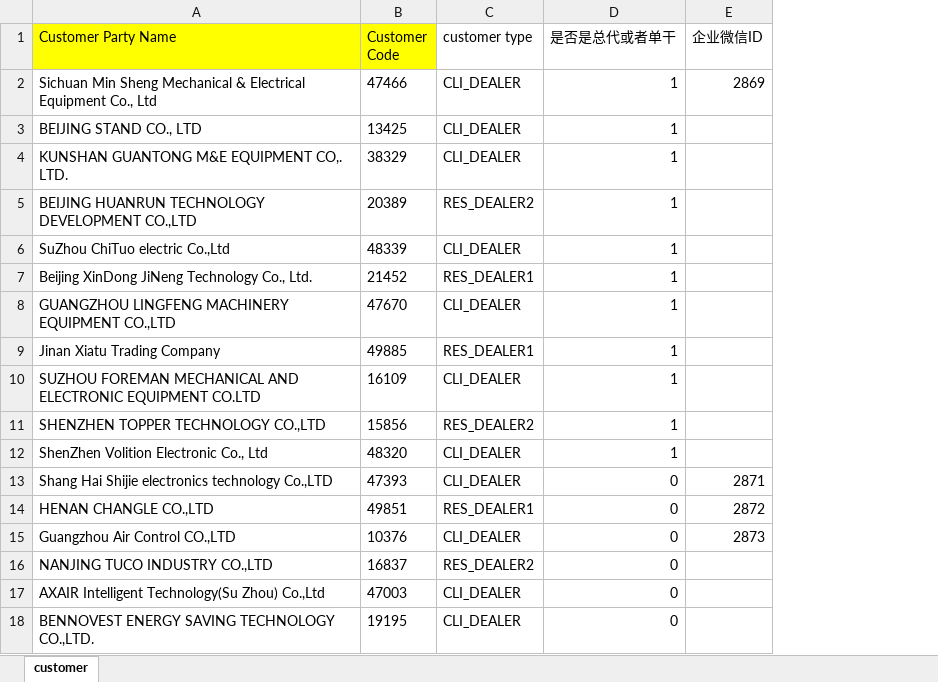
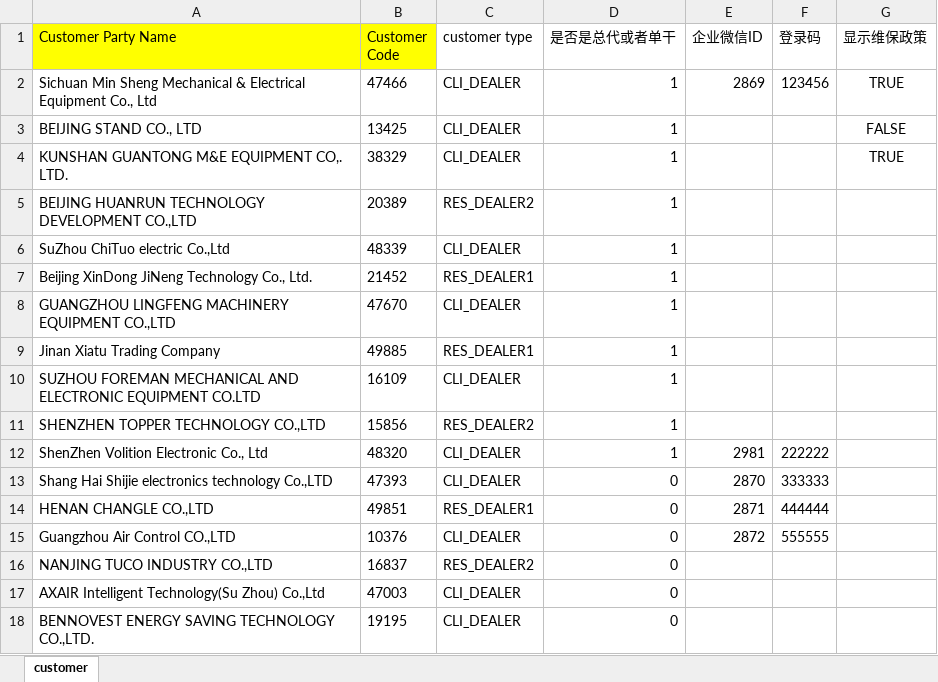
Before and after one commit to MatthewXu123/aftersales, an Excel workbook: src/main/webapp/WEB-INF/classes/data/customer.xlsx, sheet customer, drawn as a sheet; only a part is shown; values as stored, in another font and other column widths than the file's, no borders; the diff names each change by its address in the sheet, - before the commit and + after, or states it on an @@ line.

```diff
--- a/src/main/webapp/WEB-INF/classes/data/customer.xlsx (sheet customer)
+++ b/src/main/webapp/WEB-INF/classes/data/customer.xlsx (sheet customer)
+column F (登录码), rows 2-15: 123456 |  |  |  |  |  |  |  |  |  | 222222 | 333333 | 444444 | 555555
+column G (显示维保政策), rows 2-4: TRUE | FALSE | TRUE
-E12 (企业微信ID): (empty)
+E12 (企业微信ID): 2981
-E13 (企业微信ID): 2871
+E13 (企业微信ID): 2870
-E14 (企业微信ID): 2872
+E14 (企业微信ID): 2871
-E15 (企业微信ID): 2873
+E15 (企业微信ID): 2872
```
Also changed, not shown: src/main/webapp/WEB-INF/classes/data/product.xlsx, 16 other files.
